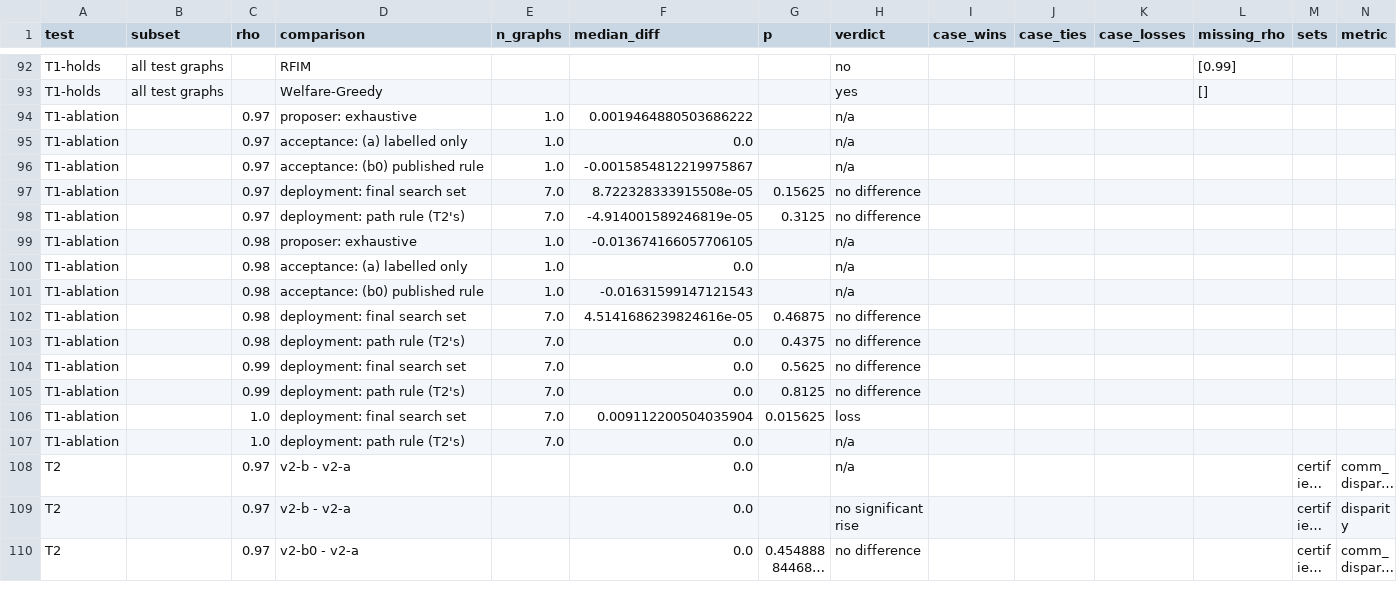
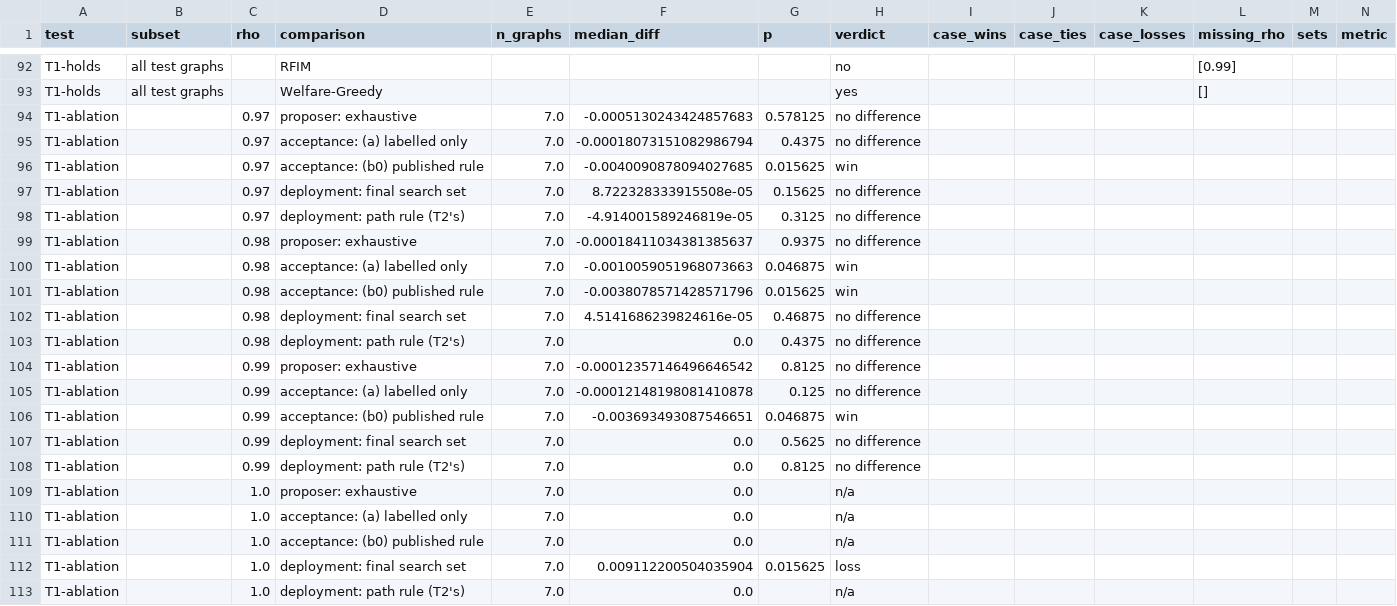
Before and after one commit to Dutta-06/fim-gat, a CSV file: results/v2/summary_tests.csv, drawn as a sheet; only a part is shown, gaps mark what is left out; the shorter side is filled out with more unchanged rows; long unchanged cells end in …; rows hold the shown columns only; the diff names each change by its address in the sheet, - before the commit and + after, or states it on an @@ line.

```diff
--- a/results/v2/summary_tests.csv
+++ b/results/v2/summary_tests.csv
-E94:E96 (n_graphs): 1.0
+E94:E96 (n_graphs): 7.0
-F94 (median_diff): 0.0019464880503686222
+F94 (median_diff): -0.0005130243424857683
-G94 (p): (empty)
+G94 (p): 0.578125
-H94:H95 (verdict): n/a
+H94:H95 (verdict): no difference
-F95 (median_diff): 0.0
+F95 (median_diff): -0.00018073151082986794
-G95 (p): (empty)
+G95 (p): 0.4375
-F96 (median_diff): -0.0015854812219975867
+F96 (median_diff): -0.0040090878094027685
-G96 (p): (empty)
+G96 (p): 0.015625
-H96 (verdict): n/a
+H96 (verdict): win
-E99:E101 (n_graphs): 1.0
+E99:E101 (n_graphs): 7.0
-F99 (median_diff): -0.013674166057706105
+F99 (median_diff): -0.00018411034381385637
-G99 (p): (empty)
+G99 (p): 0.9375
-H99 (verdict): n/a
+H99 (verdict): no difference
-F100 (median_diff): 0.0
+F100 (median_diff): -0.0010059051968073663
-G100 (p): (empty)
+G100 (p): 0.046875
-H100:H101 (verdict): n/a
+H100:H101 (verdict): win
-F101 (median_diff): -0.01631599147121543
+F101 (median_diff): -0.0038078571428571796
-G101 (p): (empty)
+G101 (p): 0.015625
+row 104: T1-ablation |  | 0.99 | proposer: exhaustive | 7.0 | -0.00012357146496646542 | 0.8125 | no difference
+row 105: T1-ablation |  | 0.99 | acceptance: (a) labelled only | 7.0 | -0.00012148198081410878 | 0.125 | no difference
+row 106: T1-ablation |  | 0.99 | acceptance: (b0) published rule | 7.0 | -0.003693493087546651 | 0.046875 | win
+row 109: T1-ablation |  | 1.0 | proposer: exhaustive | 7.0 | 0.0 |  | n/a
+row 110: T1-ablation |  | 1.0 | acceptance: (a) labelled only | 7.0 | 0.0 |  | n/a
+row 111: T1-ablation |  | 1.0 | acceptance: (b0) published rule | 7.0 | 0.0 |  | n/a
```
Also changed, not shown: 9 other files.
